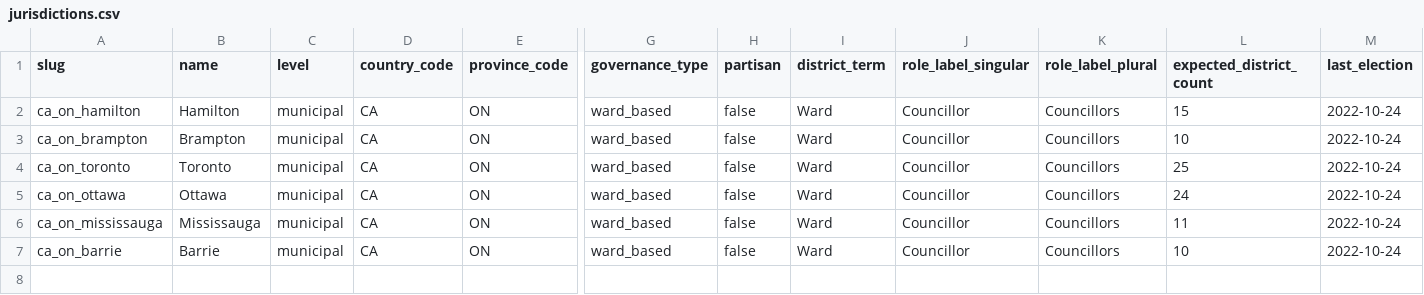
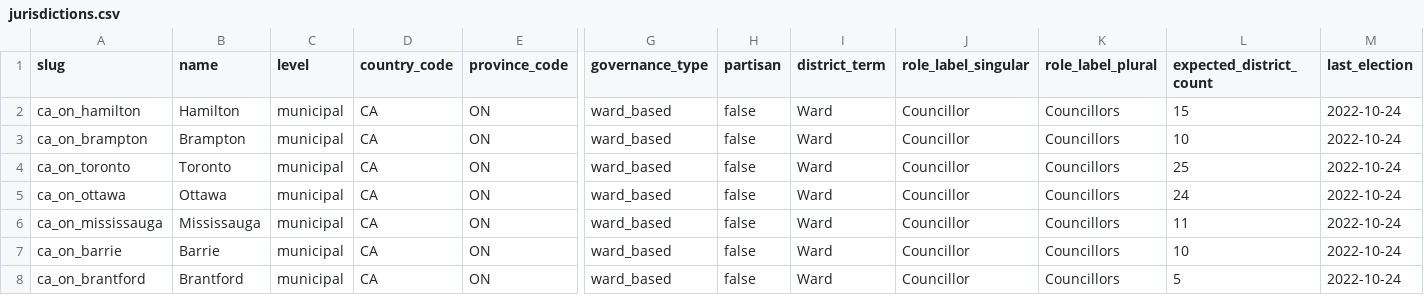
Before and after one commit to alihsyed-cmd/Parliament, a CSV file: data/jurisdictions.csv, drawn as a sheet; only a part is shown, gaps mark what is left out; rows hold the shown columns only; the diff names each change by its address in the sheet, - before the commit and + after, or states it on an @@ line.

```diff
--- a/data/jurisdictions.csv
+++ b/data/jurisdictions.csv
+row 8: ca_on_brantford | Brantford | municipal | CA | ON | ward_based | false | Ward | Councillor | Councillors | 5 | 2022-10-24
```
Also changed, not shown: data/ca_on_ottawa/politicians.csv, 5 other files.
